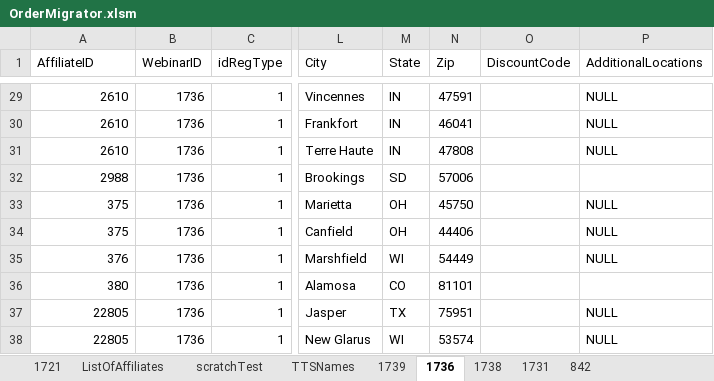
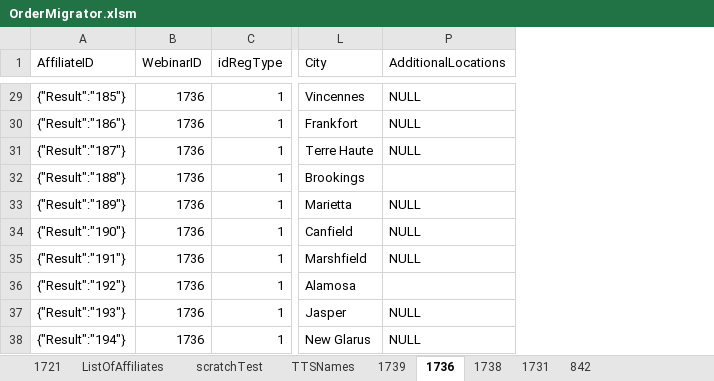
Before and after one commit to justSteve/bankwebinars, an Excel workbook: CUWebinars.Web/App_Data/Orders/OrderMigrator.xlsm, sheet 1736, drawn as a sheet; only a part is shown, gaps mark what is left out; values as stored, in another font and other column widths than the file's, no borders; the diff covers the shown part only; the diff names each change by its address in the sheet, - before the commit and + after, or states it on an @@ line.

```diff
--- a/CUWebinars.Web/App_Data/Orders/OrderMigrator.xlsm (sheet 1736)
+++ b/CUWebinars.Web/App_Data/Orders/OrderMigrator.xlsm (sheet 1736)
@@ column M (State) hidden, rows 29-38: IN | IN | IN | SD | OH | OH | WI | CO | TX | WI @@
@@ column N (Zip) hidden, rows 29-38: 47591 | 46041 | 47808 | 57006 | 45750 | 44406 | 54449 | 81101 | 75951 | 53574 @@
@@ column O (DiscountCode) hidden, empty @@
-A29 (AffiliateID): 2610
+A29 (AffiliateID): {"Result":"185"}
-A30 (AffiliateID): 2610
+A30 (AffiliateID): {"Result":"186"}
-A31 (AffiliateID): 2610
+A31 (AffiliateID): {"Result":"187"}
-A32 (AffiliateID): 2988
+A32 (AffiliateID): {"Result":"188"}
-A33 (AffiliateID): 375
+A33 (AffiliateID): {"Result":"189"}
-A34 (AffiliateID): 375
+A34 (AffiliateID): {"Result":"190"}
-A35 (AffiliateID): 376
+A35 (AffiliateID): {"Result":"191"}
-A36 (AffiliateID): 380
+A36 (AffiliateID): {"Result":"192"}
-A37 (AffiliateID): 22805
+A37 (AffiliateID): {"Result":"193"}
-A38 (AffiliateID): 22805
+A38 (AffiliateID): {"Result":"194"}
```
Also changed, not shown: 27 edited cells elsewhere in this sheet, sheet TTSNames, 4 other files.
